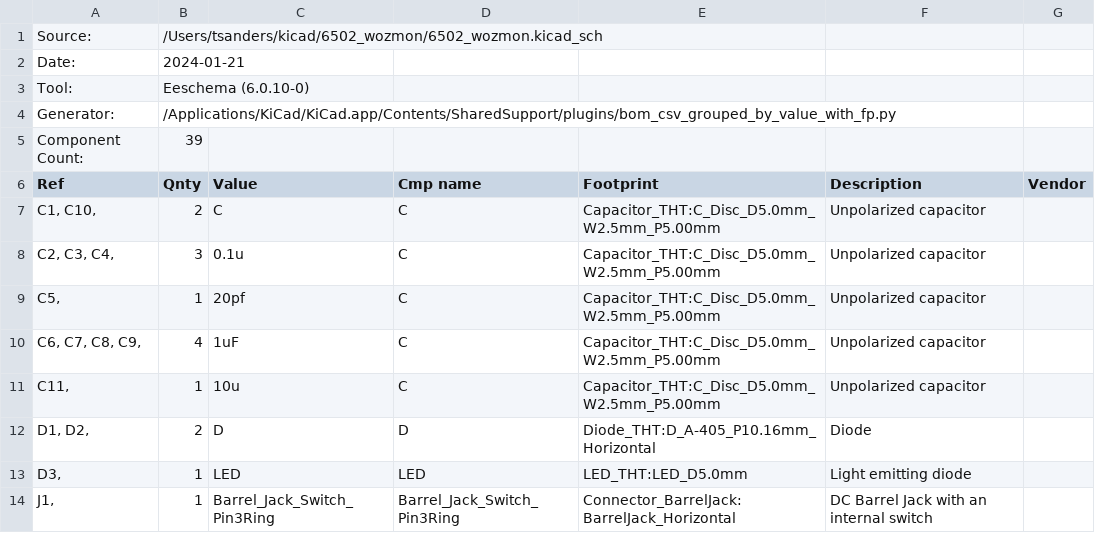
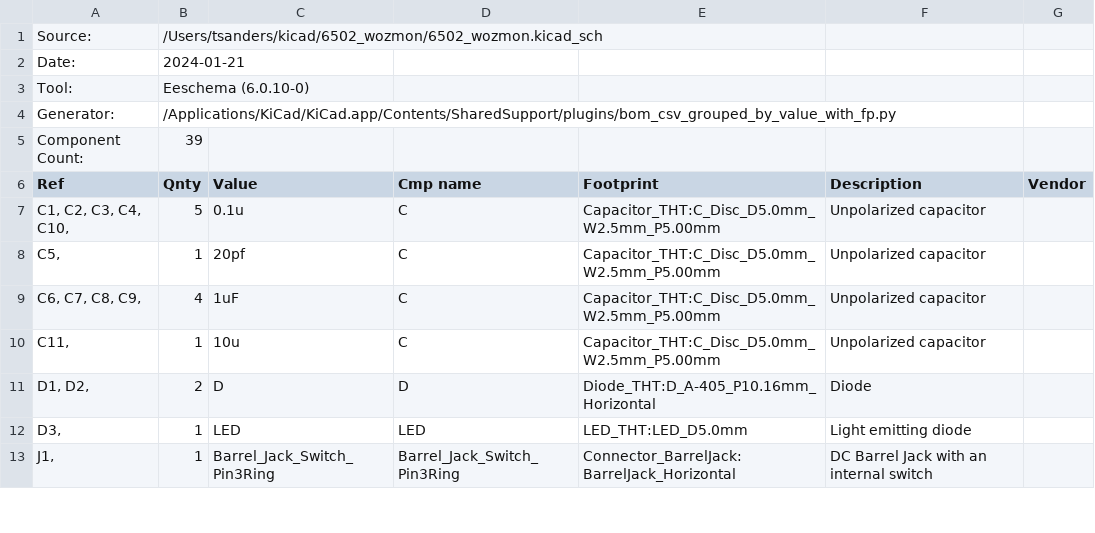
Before and after one commit to tsanders30004/6502-wozmon, a CSV file: 6502_wozmon.csv, drawn as a sheet; only a part is shown.

```diff
--- a/6502_wozmon.csv
+++ b/6502_wozmon.csv
@@ -6,4 +6,3 @@
 "Ref","Qnty","Value","Cmp name","Footprint","Description","Vendor"
-"C1, C10, ","2","C","C","Capacitor_THT:C_Disc_D5.0mm_W2.5mm_P5.00mm","Unpolarized capacitor",""
-"C2, C3, C4, ","3","0.1u","C","Capacitor_THT:C_Disc_D5.0mm_W2.5mm_P5.00mm","Unpolarized capacitor",""
+"C1, C2, C3, C4, C10, ","5","0.1u","C","Capacitor_THT:C_Disc_D5.0mm_W2.5mm_P5.00mm","Unpolarized capacitor",""
 "C5, ","1","20pf","C","Capacitor_THT:C_Disc_D5.0mm_W2.5mm_P5.00mm","Unpolarized capacitor",""
```
Also changed, not shown: 29 other files.
